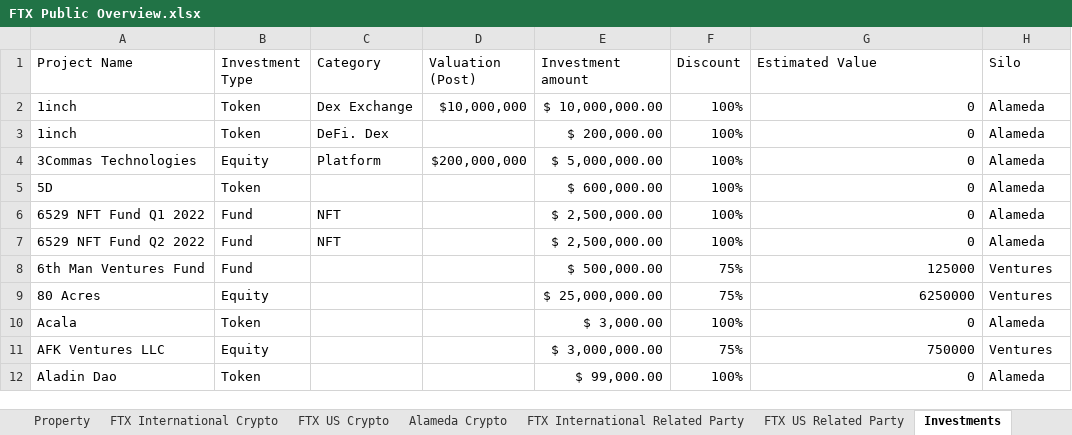
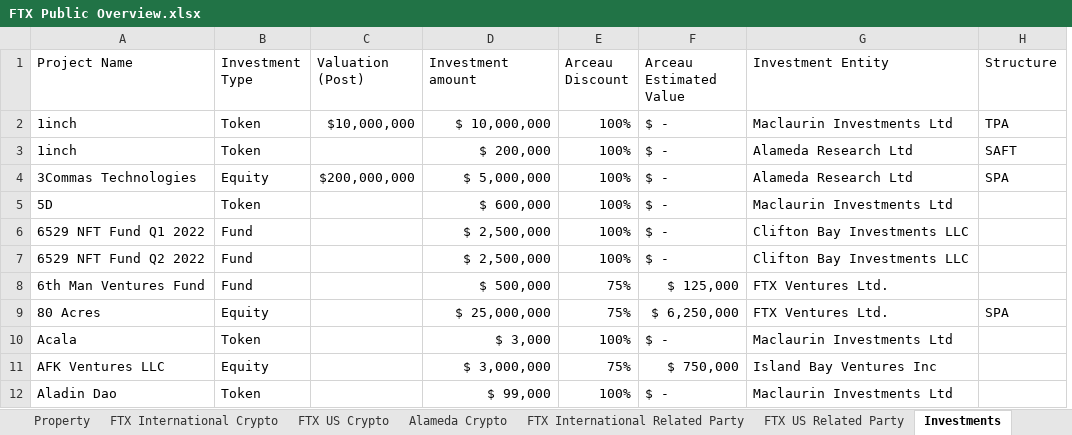
Before and after one commit to MBottjer/FTX-Chapter-11, an Excel workbook: FTX Public Overview.xlsx, sheet Investments, drawn as a sheet; only a part is shown; values as stored, in another font and other column widths than the file's, no cell formats; charts and pictures not drawn; removed rows and columns are numbered as before the commit, all else as after; the diff covers the shown part only; the diff names each change by its address in the sheet, - before the commit and + after, or states it on an @@ line.

Commit message:
add ventures

```diff
--- a/FTX Public Overview.xlsx (sheet Investments)
+++ b/FTX Public Overview.xlsx (sheet Investments)
-column C (Category), rows 2-7: Dex Exchange | DeFi. Dex | Platform |  | NFT | NFT
+column F (Arceau Estimated Value), rows 2-12: $ - | $ - | $ - | $ - | $ - | $ - | $ 125,000 | $ 6,250,000 | $ - | $ 750,000 | $ -
-E1: Discount
+E1: Arceau Discount
-G1: Estimated Value
+G1: Investment Entity
-H1: Silo
+H1: Structure
-D2 (Investment amount): $ 10,000,000.00
+D2 (Investment amount): $ 10,000,000
-G2 (Investment Entity): 0
+G2 (Investment Entity): Maclaurin Investments Ltd
-H2 (Structure): Alameda
+H2 (Structure): TPA
-D3 (Investment amount): $ 200,000.00
+D3 (Investment amount): $ 200,000
-G3:G4 (Investment Entity): 0
+G3:G4 (Investment Entity): Alameda Research Ltd
-H3 (Structure): Alameda
+H3 (Structure): SAFT
-D4 (Investment amount): $ 5,000,000.00
+D4 (Investment amount): $ 5,000,000
-H4 (Structure): Alameda
+H4 (Structure): SPA
-D5 (Investment amount): $ 600,000.00
+D5 (Investment amount): $ 600,000
-G5 (Investment Entity): 0
+G5 (Investment Entity): Maclaurin Investments Ltd
-H5:H7 (Structure): Alameda
+H5:H7 (Structure): (empty)
-D6:D7 (Investment amount): $ 2,500,000.00
+D6:D7 (Investment amount): $ 2,500,000
-G6:G7 (Investment Entity): 0
+G6:G7 (Investment Entity): Clifton Bay Investments LLC
-D8 (Investment amount): $ 500,000.00
+D8 (Investment amount): $ 500,000
-G8 (Investment Entity): 125000
+G8 (Investment Entity): FTX Ventures Ltd.
-H8 (Structure): Ventures
+H8 (Structure): (empty)
-D9 (Investment amount): $ 25,000,000.00
+D9 (Investment amount): $ 25,000,000
-G9 (Investment Entity): 6250000
+G9 (Investment Entity): FTX Ventures Ltd.
-H9 (Structure): Ventures
+H9 (Structure): SPA
-D10 (Investment amount): $ 3,000.00
+D10 (Investment amount): $ 3,000
-G10 (Investment Entity): 0
+G10 (Investment Entity): Maclaurin Investments Ltd
-H10 (Structure): Alameda
+H10 (Structure): (empty)
-D11 (Investment amount): $ 3,000,000.00
+D11 (Investment amount): $ 3,000,000
-G11 (Investment Entity): 750000
+G11 (Investment Entity): Island Bay Ventures Inc
-H11 (Structure): Ventures
+H11 (Structure): (empty)
-D12 (Investment amount): $ 99,000.00
+D12 (Investment amount): $ 99,000
-G12 (Investment Entity): 0
+G12 (Investment Entity): Maclaurin Investments Ltd
-H12 (Structure): Alameda
+H12 (Structure): (empty)
```
Also changed, not shown: 2 added rows and 1386 edited cells elsewhere in this sheet, sheet Assets, cell formats, formulas that keep their value, 4 other files.
